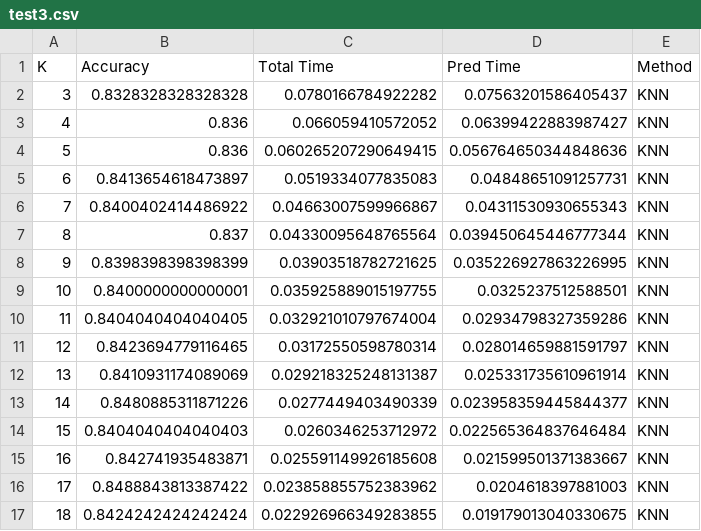
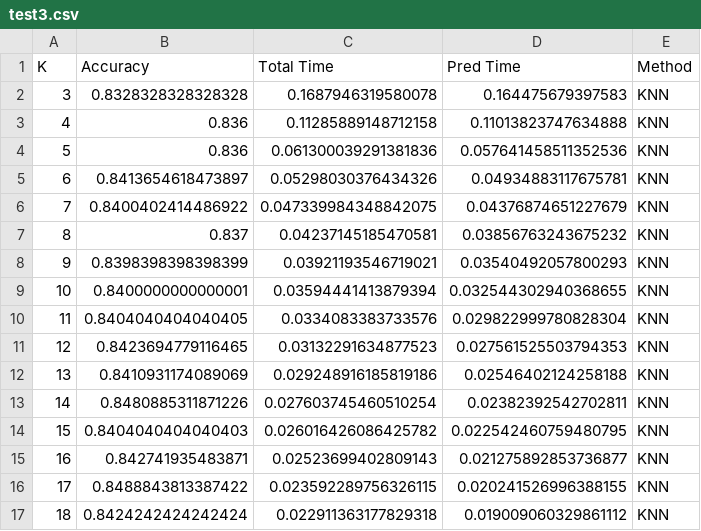
Before and after one commit to brianarrondo/metnum-tp2, a CSV file: notebooks/tests_csv/test3.csv, drawn as a sheet; only a part is shown; the diff covers the shown part only.

```diff
--- a/notebooks/tests_csv/test3.csv
+++ b/notebooks/tests_csv/test3.csv
@@ -1,17 +1,17 @@
 K,Accuracy,Total Time,Pred Time,Method
-3,0.8328328328328328,0.0780166784922282,0.07563201586405437,KNN
-4,0.836,0.066059410572052,0.06399422883987427,KNN
-5,0.836,0.060265207290649415,0.056764650344848636,KNN
-6,0.8413654618473897,0.0519334077835083,0.04848651091257731,KNN
-7,0.8400402414486922,0.04663007599966867,0.04311530930655343,KNN
-8,0.837,0.04330095648765564,0.039450645446777344,KNN
-9,0.8398398398398399,0.03903518782721625,0.035226927863226995,KNN
-10,0.8400000000000001,0.035925889015197755,0.0325237512588501,KNN
-11,0.8404040404040405,0.032921010797674004,0.02934798327359286,KNN
-12,0.8423694779116465,0.03172550598780314,0.028014659881591797,KNN
-13,0.8410931174089069,0.029218325248131387,0.025331735610961914,KNN
-14,0.8480885311871226,0.0277449403490339,0.023958359445844377,KNN
-15,0.8404040404040403,0.0260346253712972,0.022565364837646484,KNN
-16,0.842741935483871,0.025591149926185608,0.021599501371383667,KNN
-17,0.8488843813387422,0.023858855752383962,0.0204618397881003,KNN
-18,0.8424242424242424,0.022926966349283855,0.019179013040330675,KNN
+3,0.8328328328328328,0.1687946319580078,0.164475679397583,KNN
+4,0.836,0.11285889148712158,0.11013823747634888,KNN
+5,0.836,0.061300039291381836,0.057641458511352536,KNN
+6,0.8413654618473897,0.05298030376434326,0.04934883117675781,KNN
+7,0.8400402414486922,0.047339984348842075,0.04376874651227679,KNN
+8,0.837,0.04237145185470581,0.03856763243675232,KNN
+9,0.8398398398398399,0.03921193546719021,0.03540492057800293,KNN
+10,0.8400000000000001,0.03594441413879394,0.032544302940368655,KNN
+11,0.8404040404040405,0.0334083383733576,0.029822999780828304,KNN
+12,0.8423694779116465,0.03132291634877523,0.027561525503794353,KNN
+13,0.8410931174089069,0.029248916185819186,0.02546402124258188,KNN
+14,0.8480885311871226,0.027603745460510254,0.02382392542702811,KNN
+15,0.8404040404040403,0.026016426086425782,0.022542460759480795,KNN
+16,0.842741935483871,0.02523699402809143,0.021275892853736877,KNN
+17,0.8488843813387422,0.023592289756326115,0.020241526996388155,KNN
+18,0.8424242424242424,0.022911363177829318,0.019009060329861112,KNN
```
Also changed, not shown: 16 added rows, 16 removed rows and 4 edited cells elsewhere in this file, notebooks/tests_csv/test1.csv, notebooks/tests_csv/test2.csv, 3 other files.
